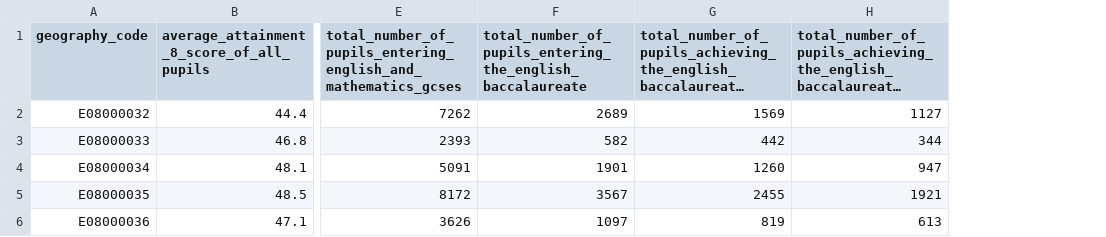
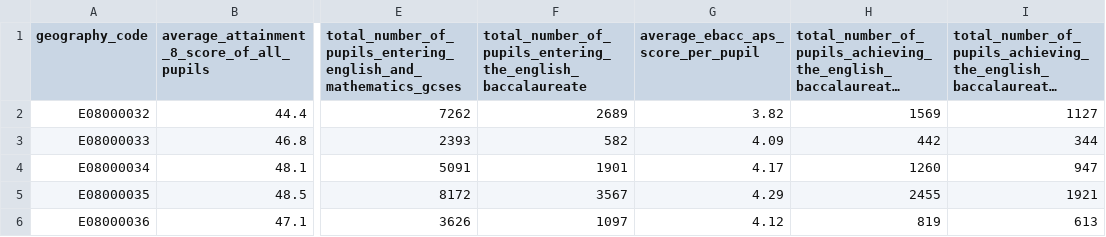
Before and after one commit to ChristianSpence/WNYCC-LSIP, a CSV file: site/wycc/supply/ks4/_data/stats.csv, drawn as a sheet; only a part is shown, gaps mark what is left out; long unchanged cells end in …; the diff names each change by its address in the sheet, - before the commit and + after, or states it on an @@ line.

```diff
--- a/site/wycc/supply/ks4/_data/stats.csv
+++ b/site/wycc/supply/ks4/_data/stats.csv
+column G, rows 1-6: average_ebacc_aps_score_per_pupil | 3.82 | 4.09 | 4.17 | 4.29 | 4.12
```
Also changed, not shown: 19 other files.
